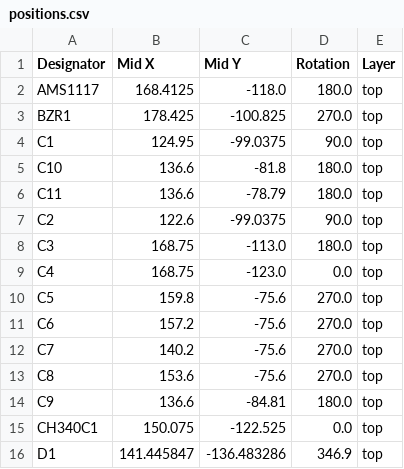
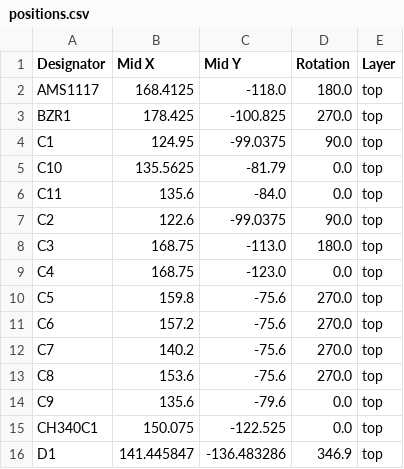
Before and after one commit to madhukartemba/ir_hub, a CSV file: PCB/IRHub_PCB_V3/production/positions.csv, drawn as a sheet; only a part is shown.

```diff
--- a/PCB/IRHub_PCB_V3/production/positions.csv
+++ b/PCB/IRHub_PCB_V3/production/positions.csv
@@ -4,4 +4,4 @@ BZR1,178.425,-100.825,270.0,top
 C1,124.95,-99.0375,90.0,top
-C10,136.6,-81.8,180.0,top
-C11,136.6,-78.79,180.0,top
+C10,135.5625,-81.79,0.0,top
+C11,135.6,-84.0,0.0,top
 C2,122.6,-99.0375,90.0,top
@@ -13,3 +13,3 @@ C7,140.2,-75.6,270.0,top
 C8,153.6,-75.6,270.0,top
-C9,136.6,-84.81,180.0,top
+C9,135.6,-79.6,0.0,top
 CH340C1,150.075,-122.525,0.0,top
```
Also changed, not shown: PCB/IRHub_PCB_V3/production/bom.csv, 23 other files.
